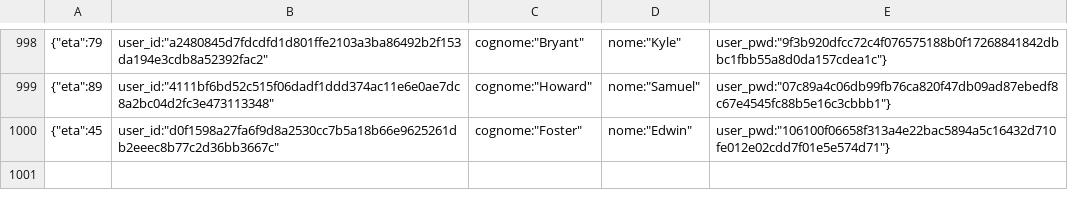
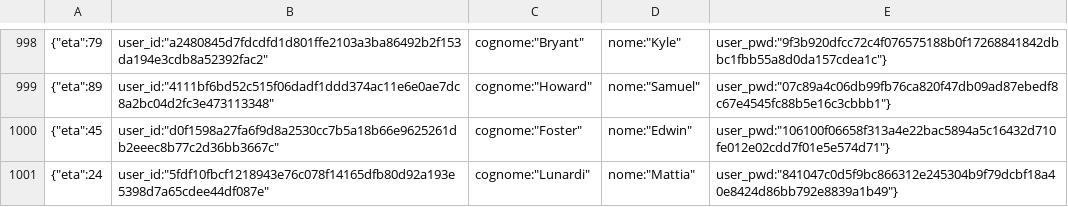
Before and after one commit to Irlandesee/progettoLaboratorio, a CSV file: users/users.csv, drawn as a sheet; only a part is shown, gaps mark what is left out; the diff names each change by its address in the sheet, - before the commit and + after, or states it on an @@ line.

Commit message:
risolto bug user not found

```diff
--- a/users/users.csv
+++ b/users/users.csv
+row 1001: {"eta":24 | user_id:"5fdf10fbcf1218943e76c078f14165dfb80d92a193e5398d7a65cdee44df087e" | cognome:"Lunardi" | nome:"Mattia" | user_pwd:"841047c0d5f9bc866312e245304b9f79dcbf18a40e8424d86bb792e8839a1b49"}
```
Also changed, not shown: 3 other files.
